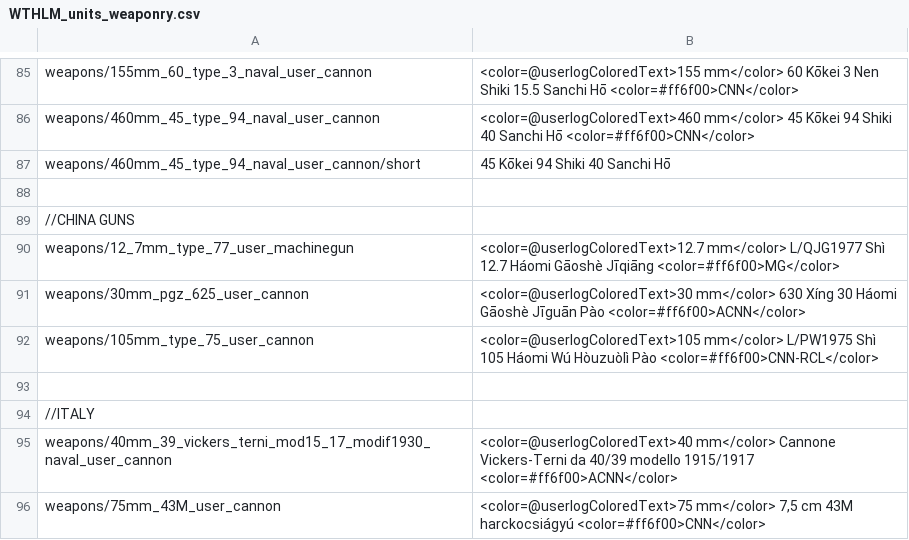
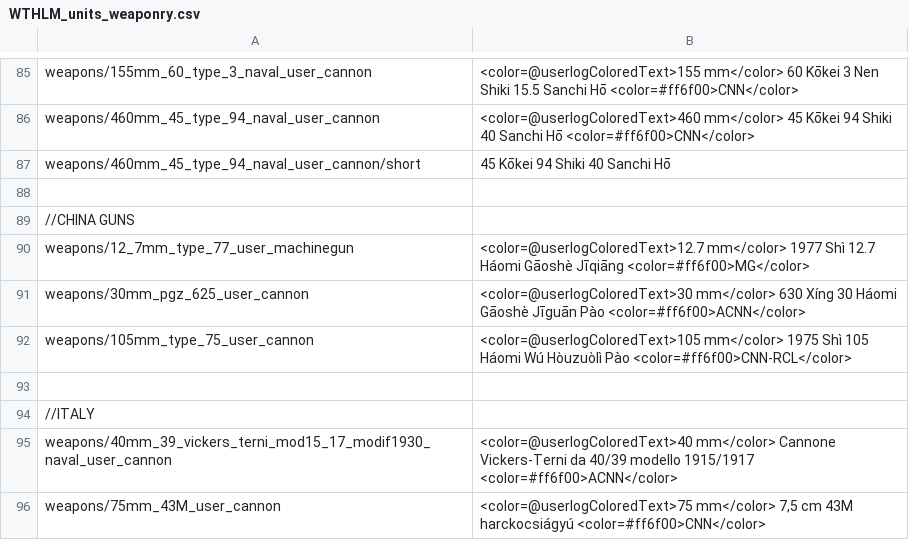
Before and after one commit to Addysaurus/lang_modding, a CSV file: WTHLM/WTHLM_units_weaponry.csv, drawn as a sheet; only a part is shown, gaps mark what is left out.

```diff
--- a/WTHLM/WTHLM_units_weaponry.csv
+++ b/WTHLM/WTHLM_units_weaponry.csv
@@ -89,5 +89,5 @@ weapons/460mm_45_type_94_naval_user_cannon/short;45 Kōkei 94 Shiki 40 Sanchi H
 //CHINA GUNS
-weapons/12_7mm_type_77_user_machinegun;<color=@userlogColoredText>12.7 mm</color> L/QJG1977 Shì 12.7 Háomi Gāoshè Jīqiāng <color=#ff6f00>MG</color>
+weapons/12_7mm_type_77_user_machinegun;<color=@userlogColoredText>12.7 mm</color> 1977 Shì 12.7 Háomi Gāoshè Jīqiāng <color=#ff6f00>MG</color>
 weapons/30mm_pgz_625_user_cannon;<color=@userlogColoredText>30 mm</color> 630 Xíng 30 Háomi Gāoshè Jīguān Pào <color=#ff6f00>ACNN</color>
-weapons/105mm_type_75_user_cannon;<color=@userlogColoredText>105 mm</color> L/PW1975 Shì 105 Háomi Wú Hòuzuòlì Pào <color=#ff6f00>CNN-RCL</color>
+weapons/105mm_type_75_user_cannon;<color=@userlogColoredText>105 mm</color> 1975 Shì 105 Háomi Wú Hòuzuòlì Pào <color=#ff6f00>CNN-RCL</color>
 
```
Also changed, not shown: WTHLM/WTHLM_version.csv, packages/Package_Mandarin/WTHLM_units_weaponry_mandarin.csv, 1 other file.
